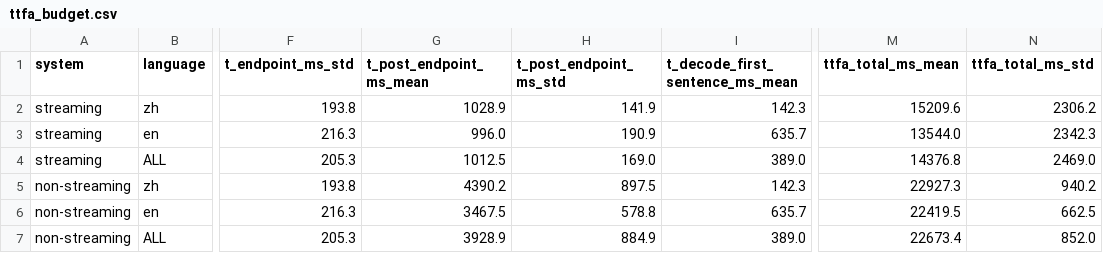
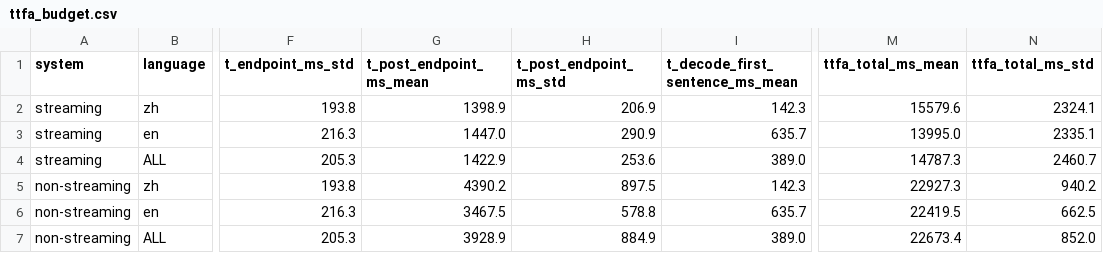
Before and after one commit to hua0424/streamllm, a CSV file: experiments/results/revision/r6_ttfa/ttfa_budget.csv, drawn as a sheet; only a part is shown, gaps mark what is left out; the diff names each change by its address in the sheet, - before the commit and + after, or states it on an @@ line.

```diff
--- a/experiments/results/revision/r6_ttfa/ttfa_budget.csv
+++ b/experiments/results/revision/r6_ttfa/ttfa_budget.csv
-G2 (t_post_endpoint_ms_mean): 1028.9
+G2 (t_post_endpoint_ms_mean): 1398.9
-H2 (t_post_endpoint_ms_std): 141.9
+H2 (t_post_endpoint_ms_std): 206.9
-M2 (ttfa_total_ms_mean): 15209.6
+M2 (ttfa_total_ms_mean): 15579.6
-N2 (ttfa_total_ms_std): 2306.2
+N2 (ttfa_total_ms_std): 2324.1
-G3 (t_post_endpoint_ms_mean): 996.0
+G3 (t_post_endpoint_ms_mean): 1447.0
-H3 (t_post_endpoint_ms_std): 190.9
+H3 (t_post_endpoint_ms_std): 290.9
-M3 (ttfa_total_ms_mean): 13544.0
+M3 (ttfa_total_ms_mean): 13995.0
-N3 (ttfa_total_ms_std): 2342.3
+N3 (ttfa_total_ms_std): 2335.1
-G4 (t_post_endpoint_ms_mean): 1012.5
+G4 (t_post_endpoint_ms_mean): 1422.9
-H4 (t_post_endpoint_ms_std): 169.0
+H4 (t_post_endpoint_ms_std): 253.6
-M4 (ttfa_total_ms_mean): 14376.8
+M4 (ttfa_total_ms_mean): 14787.3
-N4 (ttfa_total_ms_std): 2469.0
+N4 (ttfa_total_ms_std): 2460.7
```
Also changed, not shown: 6 other files.
